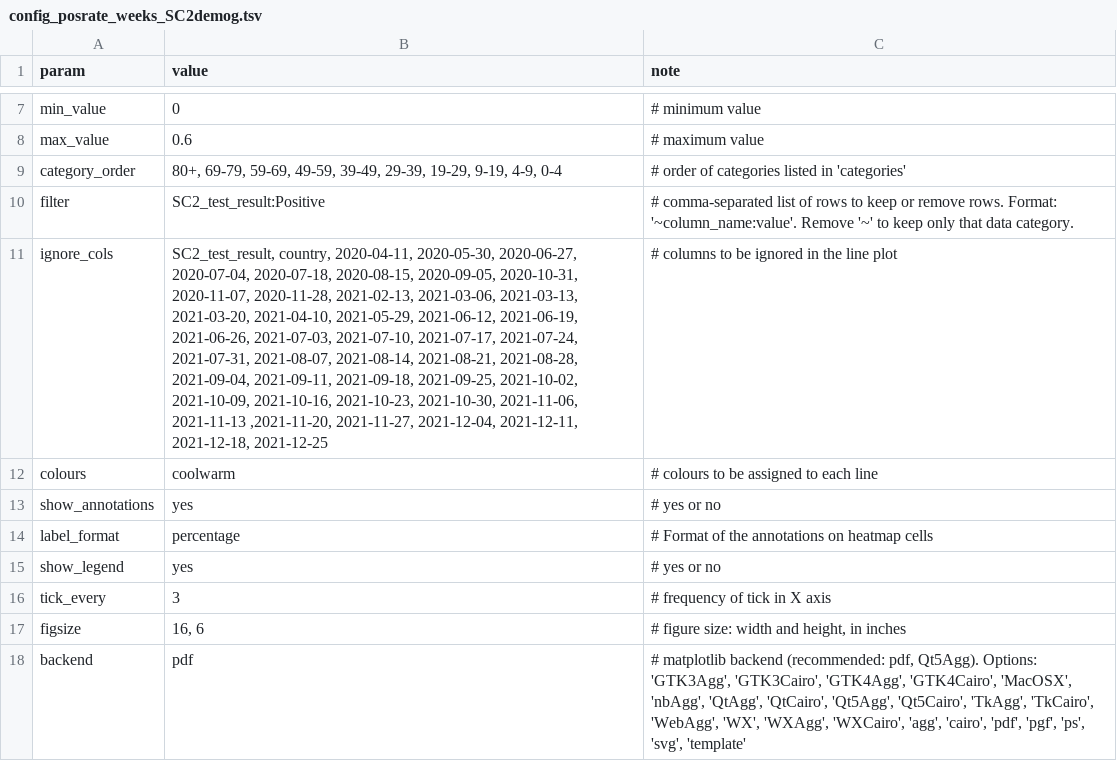
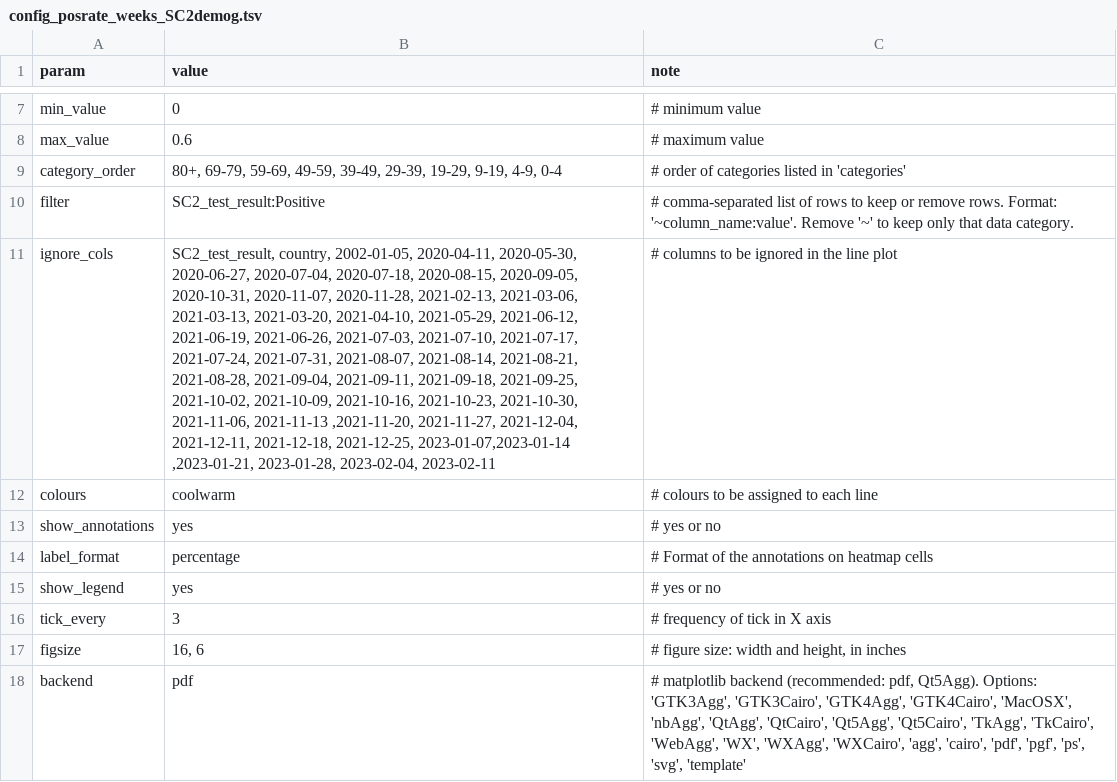
Before and after one commit to InstitutoTodosPelaSaude/respat, a TSV file: figures/heatmap/config_posrate_weeks_SC2demog.tsv, drawn as a sheet; only a part is shown, gaps mark what is left out; the diff names each change by its address in the sheet, - before the commit and + after, or states it on an @@ line.

```diff
--- a/figures/heatmap/config_posrate_weeks_SC2demog.tsv
+++ b/figures/heatmap/config_posrate_weeks_SC2demog.tsv
-B11 (value): SC2_test_result, country, 2020-04-11, 2020-05-30, 2020-06-27, 2020-07-04, 2020-07-18, 2020-08-15, 2020-09-05, 2020-10-31, 2020-11-07, 2020-11-28, 2021-02-13, 2021-03-06, 2021-03-13, 2021-03-20, 2021-04-10, 2021-05-29, 2021-06-12, 2021-06-19, 2021-06-26, 2021-07-03, 2021-07-10, 2021-07-17, 2021-07-24, 2021-07-31, 2021-08-07, 2021-08-14, 2021-08-21, 2021-08-28, 2021-09-04, 2021-09-11, 2021-09-18, 2021-09-25, 2021-10-02, 2021-10-09, 2021-10-16, 2021-10-23, 2021-10-30, 2021-11-06, 2021-11-13 ,2021-11-20, 2021-11-27, 2021-12-04, 2021-12-11, 2021-12-18, 2021-12-25
+B11 (value): SC2_test_result, country, 2002-01-05, 2020-04-11, 2020-05-30, 2020-06-27, 2020-07-04, 2020-07-18, 2020-08-15, 2020-09-05, 2020-10-31, 2020-11-07, 2020-11-28, 2021-02-13, 2021-03-06, 2021-03-13, 2021-03-20, 2021-04-10, 2021-05-29, 2021-06-12, 2021-06-19, 2021-06-26, 2021-07-03, 2021-07-10, 2021-07-17, 2021-07-24, 2021-07-31, 2021-08-07, 2021-08-14, 2021-08-21, 2021-08-28, 2021-09-04, 2021-09-11, 2021-09-18, 2021-09-25, 2021-10-02, 2021-10-09, 2021-10-16, 2021-10-23, 2021-10-30, 2021-11-06, 2021-11-13 ,2021-11-20, 2021-11-27, 2021-12-04, 2021-12-11, 2021-12-18, 2021-12-25, 2023-01-07,2023-01-14 ,2023-01-21, 2023-01-28, 2023-02-04, 2023-02-11
```
Also changed, not shown: figures/heatmap/config_posrate_weeks_SC2states.tsv, figures/lineplot/colors.tsv, 3 other files.
